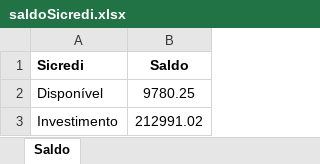
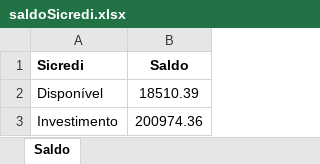
Before and after one commit to rcdourado/AEAS-API, an Excel workbook: saldoSicredi.xlsx, sheet Saldo, drawn as a sheet; values as stored, in another font and other column widths than the file's, no borders; the diff names each change by its address in the sheet, - before the commit and + after, or states it on an @@ line.

Commit message:
Upload
22112024 16:31

```diff
--- a/saldoSicredi.xlsx (sheet Saldo)
+++ b/saldoSicredi.xlsx (sheet Saldo)
-B2 (Saldo): 9780.25
+B2 (Saldo): 18510.39
-B3 (Saldo): 212991.02
+B3 (Saldo): 200974.36
```
